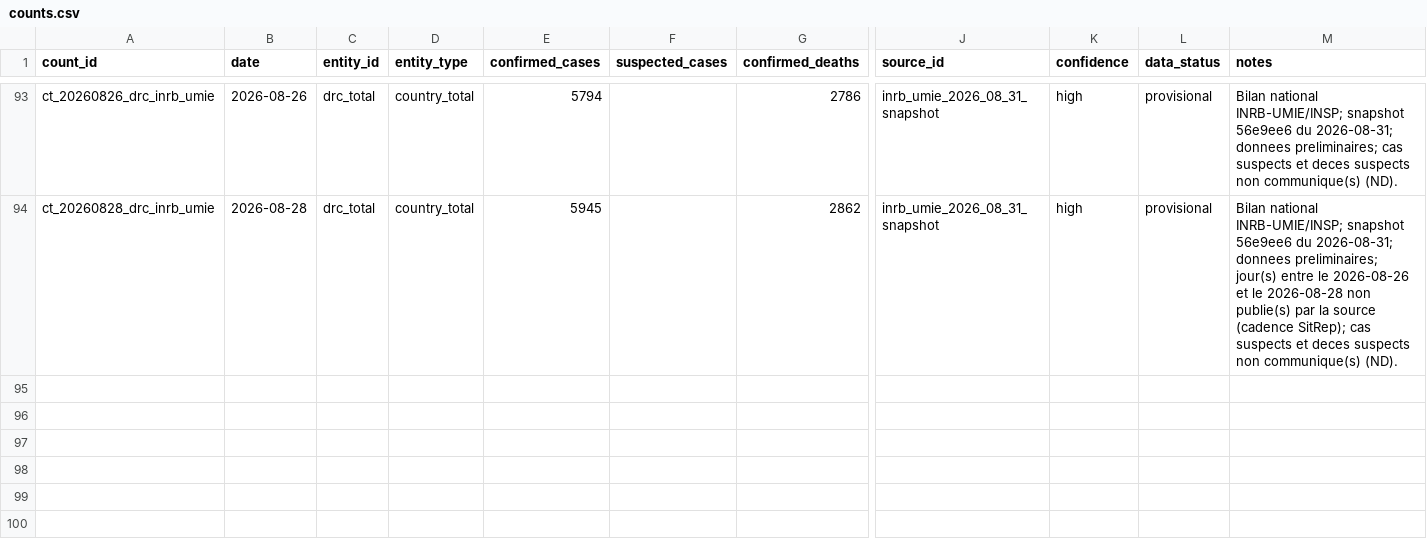
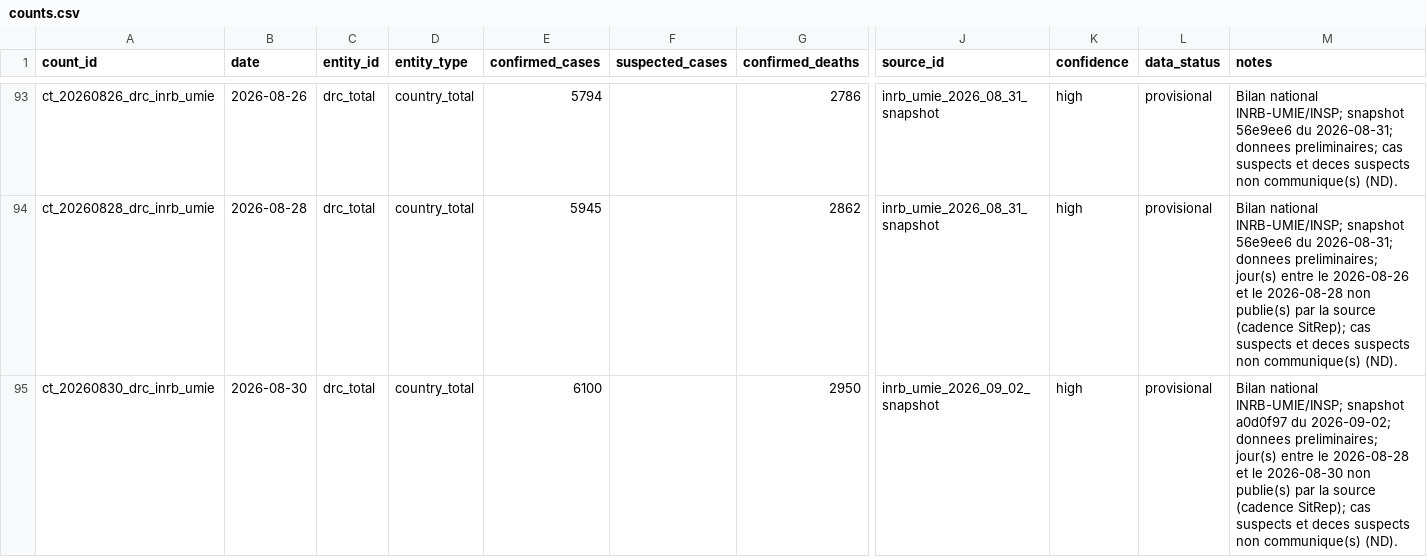
Before and after one commit to hericlibong/ebola, a CSV file: public/data/reference/counts.csv, drawn as a sheet; only a part is shown, gaps mark what is left out; rows hold the shown columns only; the diff names each change by its address in the sheet, - before the commit and + after, or states it on an @@ line.

Commit message:
data: integrer le bilan INRB-UMIE du 30 aout sur le socle corrige
Le cap des 6 000 cas confirmes est franchi : 6 100 confirmes et 2 950 deces
avers au 30 aout, soit +155 cas et +88 deces en deux jours. Le 29 aout n'a pas
ete publie par la source.

La PR #73 n'est pas fusionnee telle quelle : sa branche part de 4ba0d77, avant
l'audit editorial de la PR #76, et son events.csv porte encore les 38 textes non
corriges, les trois anciens identifiants, aucune colonne counts_policy et des
fins de ligne mixtes. Seuls ses ajouts reellement nouveaux sont reportes ici sur
le main corrige : 1 releve national, 1 source, 2 events, le snapshot a0d0f97 et
son rapport de comparaison. Aucun CSV n'est remplace.

Audit differentiel des deux nouveaux textes. Verifie exact : dates, totaux,
ecarts, Katwa 390 (+13), Butembo 165, Beni 138, somme 693, Bunia et Rwampara
premieres zones du pays. Quatre erreurs certaines corrigees :

- "cinq mois apres les premiers signaux" -> "un peu plus de quatre mois" : le
  premier signal est du 24 avril 2026, soit 4 mois et 6 jours ;
- "deuxieme foyer du Nord-Kivu" -> "premiere zone du Nord-Kivu" : Katwa devance
  Butembo et Beni, conformement a ev_20260720_katwa_geo ;
- "le Nord-Kivu represente pres de 700 cas" : 693 est le total des trois zones
  citees, la province depasse 768 avec Musienene ;
- "a 500 kilometres de l'epicentre iturien" -> environ 189 km a vol d'oiseau,
  calcule depuis places.csv ; la meme methode redonne les 322 et 259 km publies.

Corrige aussi "premieres contaminations de juin" en mi-mai : le point INSP du
20 mai enregistre deja Katwa 1, Butembo 1 et Goma 1.

Les PR #74 et #75 ne sont pas integrees et restent ouvertes.

validate:reference passe (124 events, 28 sources, 94 counts, 27 avertissements
inchanges), build passe, git diff --check propre.

```diff
--- a/public/data/reference/counts.csv
+++ b/public/data/reference/counts.csv
+row 95: ct_20260830_drc_inrb_umie | 2026-08-30 | drc_total | country_total | 6100 |  | 2950 | inrb_umie_2026_09_02_snapshot | high | provisional | Bilan national INRB-UMIE/INSP; snapshot a0d0f97 du 2026-09-02; donnees preliminaires; jour(s) entre le 2026-08-28 et le 2026-08-30 non publie(s) par la source (cadence SitRep); cas suspects et deces suspects non communique(s) (ND).
```
Also changed, not shown: public/data/reference/events.csv, public/data/reference/sources.csv, 3 other files.
